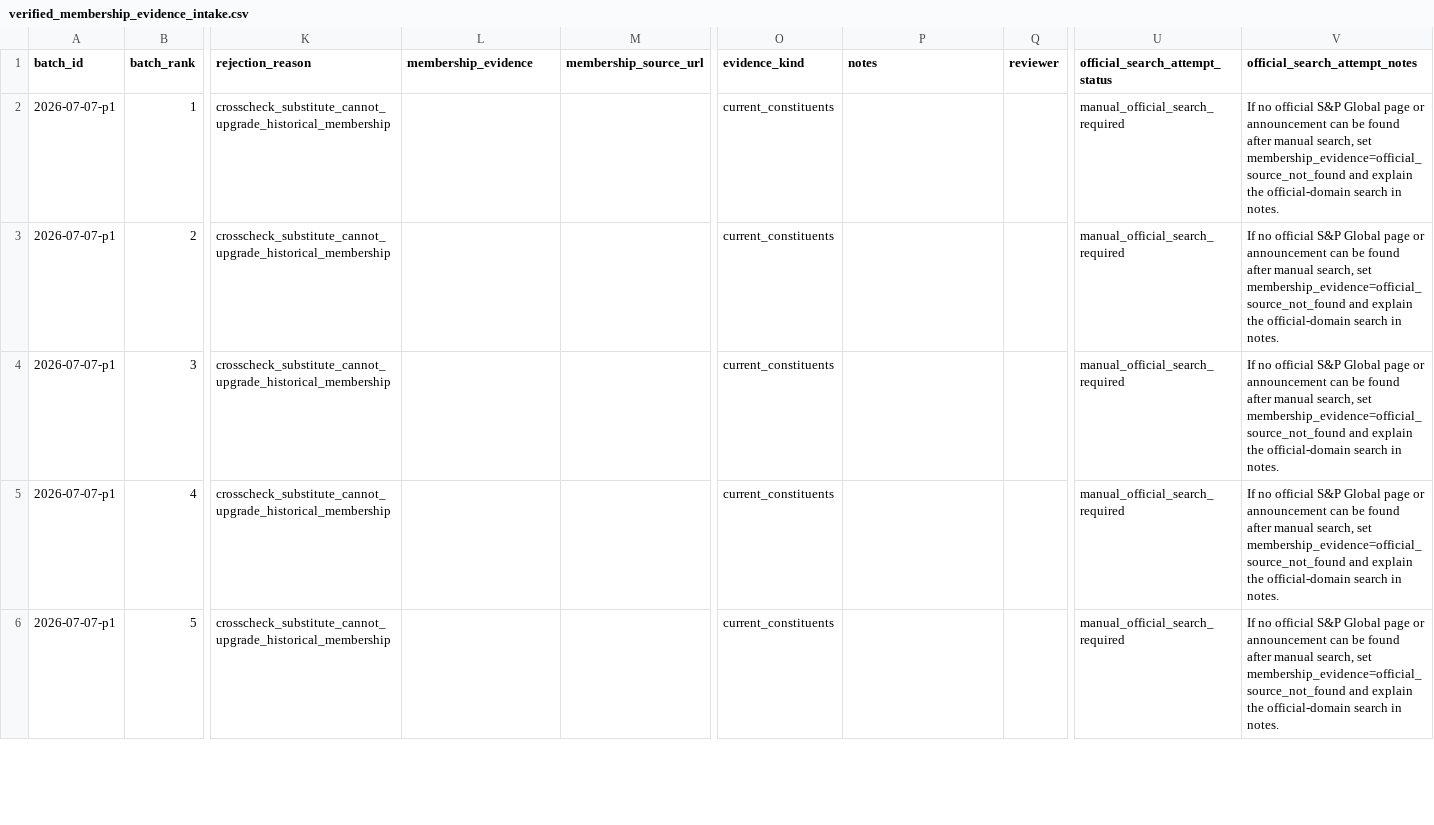
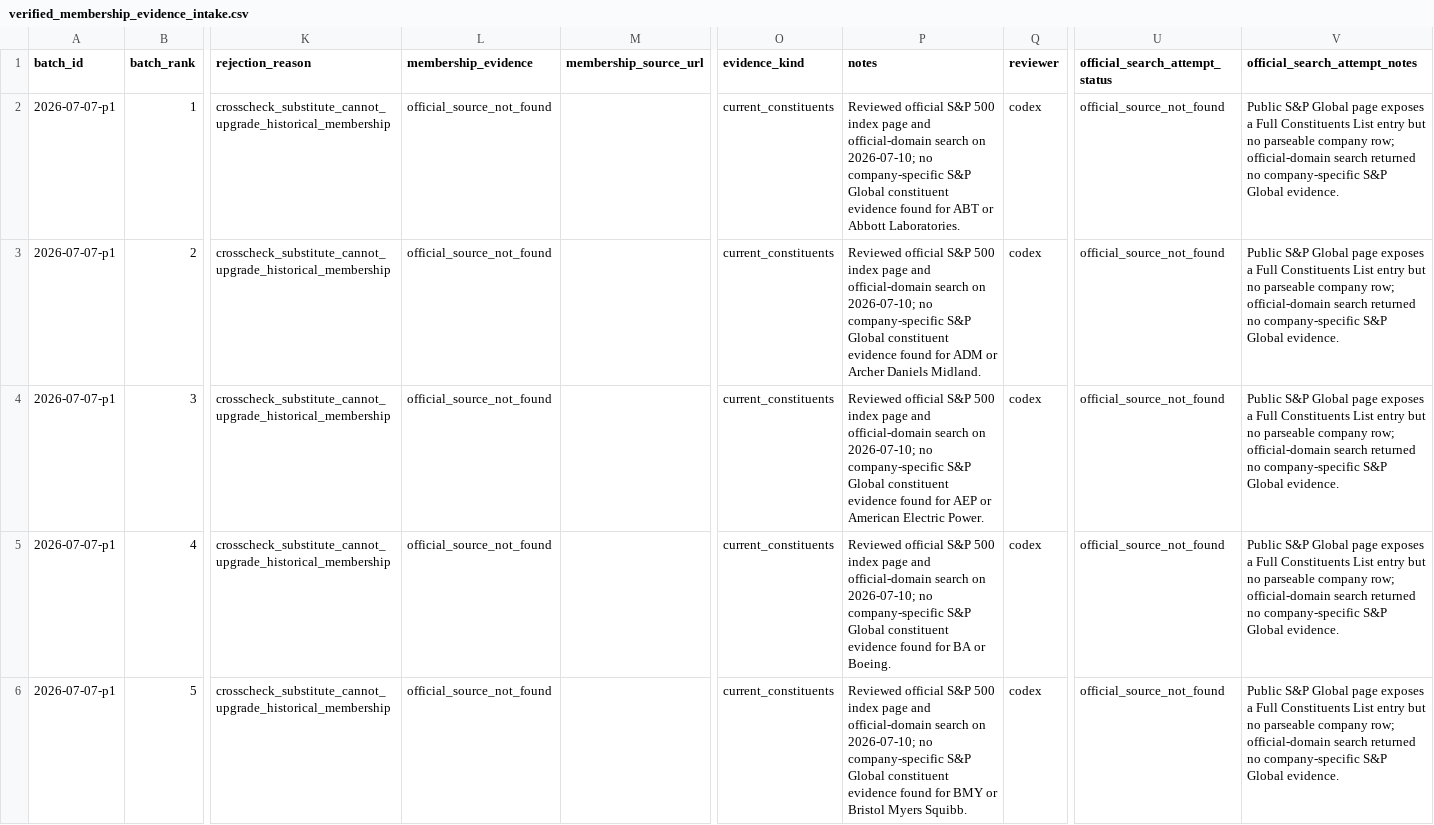
Before and after one commit to chenkun1995220-cell/pary, a CSV file: inputs/sp500_membership_evidence/verified_membership_evidence_intake.csv, drawn as a sheet; only a part is shown, gaps mark what is left out; the diff covers the shown part only; the diff names each change by its address in the sheet, - before the commit and + after, or states it on an @@ line.

Commit message:
chore: record sp500 membership evidence search results

```diff
--- a/inputs/sp500_membership_evidence/verified_membership_evidence_intake.csv
+++ b/inputs/sp500_membership_evidence/verified_membership_evidence_intake.csv
-L2:L6 (membership_evidence): (empty)
+L2:L6 (membership_evidence): official_source_not_found
-P2 (notes): (empty)
+P2 (notes): Reviewed official S&P 500 index page and official-domain search on 2026-07-10; no company-specific S&P Global constituent evidence found for ABT or Abbott Laboratories.
-Q2:Q6 (reviewer): (empty)
+Q2:Q6 (reviewer): codex
-U2:U6 (official_search_attempt_status): manual_official_search_required
+U2:U6 (official_search_attempt_status): official_source_not_found
-V2:V6 (official_search_attempt_notes): If no official S&P Global page or announcement can be found after manual search, set membership_evidence=official_source_not_found and explain the official-domain search in notes.
+V2:V6 (official_search_attempt_notes): Public S&P Global page exposes a Full Constituents List entry but no parseable company row; official-domain search returned no company-specific S&P Global evidence.
-P3 (notes): (empty)
+P3 (notes): Reviewed official S&P 500 index page and official-domain search on 2026-07-10; no company-specific S&P Global constituent evidence found for ADM or Archer Daniels Midland.
-P4 (notes): (empty)
+P4 (notes): Reviewed official S&P 500 index page and official-domain search on 2026-07-10; no company-specific S&P Global constituent evidence found for AEP or American Electric Power.
-P5 (notes): (empty)
+P5 (notes): Reviewed official S&P 500 index page and official-domain search on 2026-07-10; no company-specific S&P Global constituent evidence found for BA or Boeing.
-P6 (notes): (empty)
+P6 (notes): Reviewed official S&P 500 index page and official-domain search on 2026-07-10; no company-specific S&P Global constituent evidence found for BMY or Bristol Myers Squibb.
```
Also changed, not shown: 25 edited cells elsewhere in this file, 4 other files.
